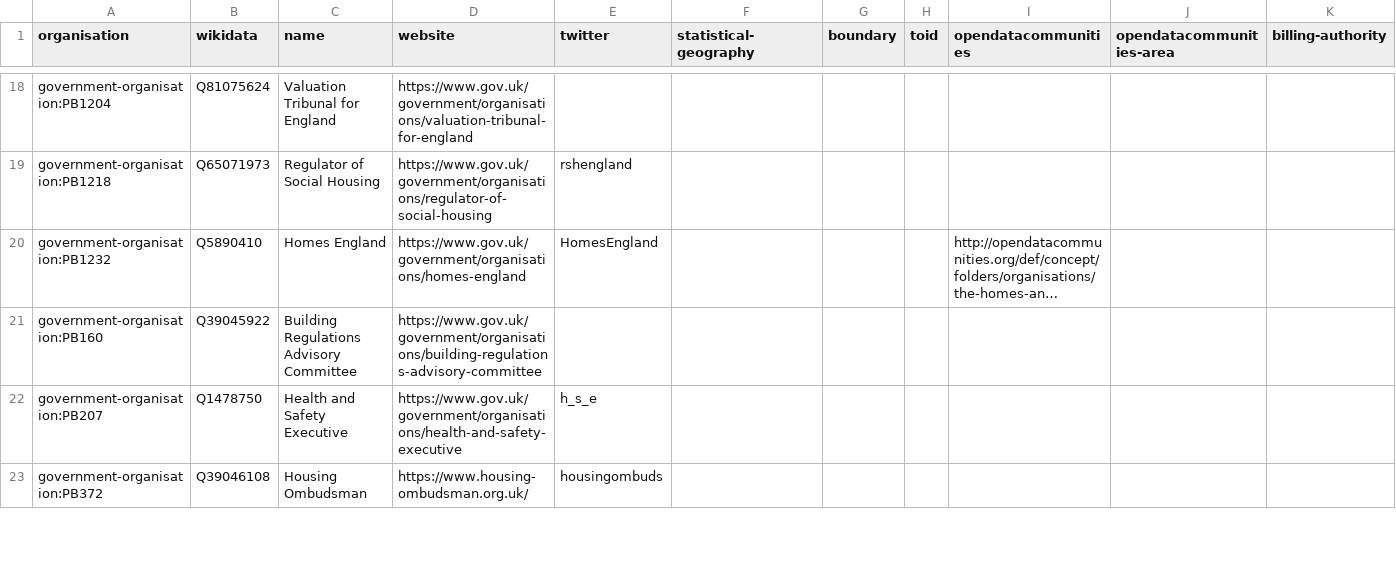
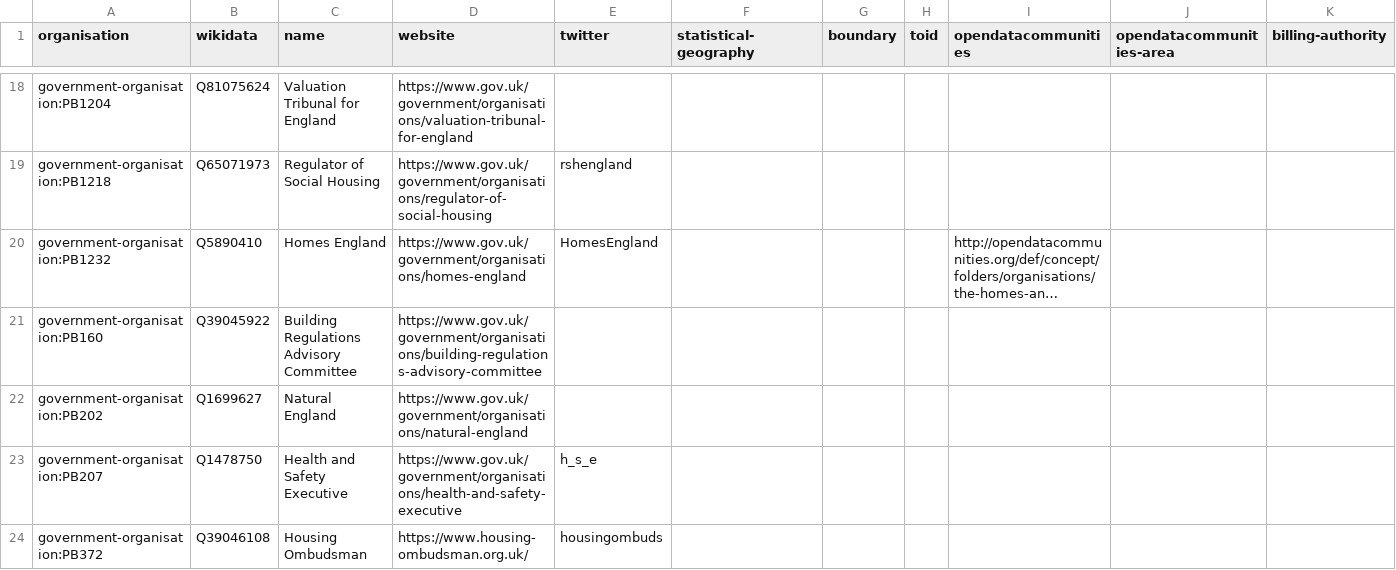
Before and after one commit to digital-land/organisation-dataset, a CSV file: collection/organisation.csv, drawn as a sheet; only a part is shown, gaps mark what is left out; long unchanged cells end in …; rows hold the shown columns only; the diff names each change by its address in the sheet, - before the commit and + after, or states it on an @@ line.

Commit message:
Added Natural England

```diff
--- a/collection/organisation.csv
+++ b/collection/organisation.csv
+row 22: government-organisation:PB202 | Q1699627 | Natural England | https://www.gov.uk/government/organisations/natural-england
```
Also changed, not shown: data/government-organisation.csv.
